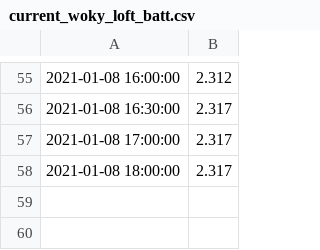
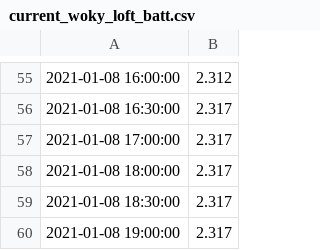
Before and after one commit to mikethebee/ttn-log-transfer-place, a CSV file: current_woky_loft_batt.csv, drawn as a sheet; only a part is shown, gaps mark what is left out.

Commit message:
new data feed

```diff
--- a/current_woky_loft_batt.csv
+++ b/current_woky_loft_batt.csv
@@ -58 +58,3 @@
 2021-01-08 18:00:00,2.317
+2021-01-08 18:30:00,2.317
+2021-01-08 19:00:00,2.317
```
Also changed, not shown: current_woky_loft_black.csv, current_woky_loft_red.csv, 1 other file.
